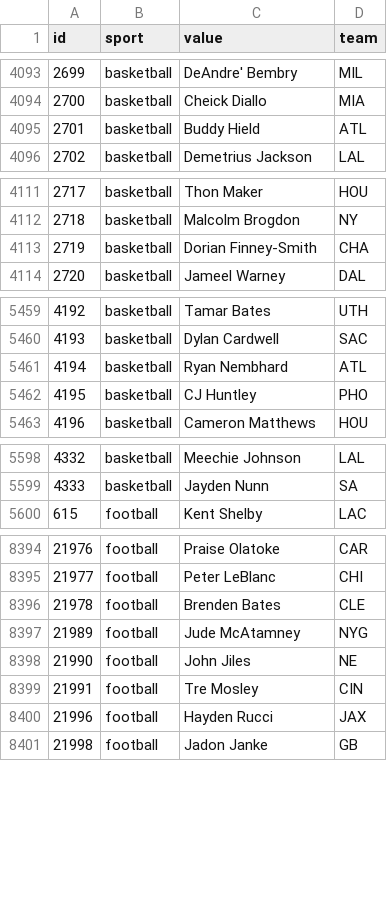
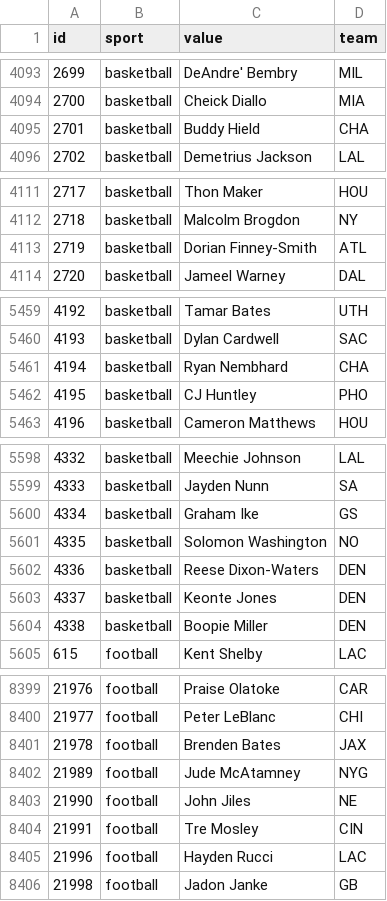
Before and after one commit to StatsVine/data-snapshots, a CSV file: csv/nfc/players-all.csv, drawn as a sheet; only a part is shown, gaps mark what is left out; the diff covers the shown part only.

```diff
--- a/csv/nfc/players-all.csv
+++ b/csv/nfc/players-all.csv
@@ -4094,3 +4094,3 @@ id,sport,value,team
 2700,basketball,Cheick Diallo,MIA
-2701,basketball,Buddy Hield,ATL
+2701,basketball,Buddy Hield,CHA
 2702,basketball,Demetrius Jackson,LAL
@@ -4112,3 +4112,3 @@ id,sport,value,team
 2718,basketball,Malcolm Brogdon,NY
-2719,basketball,Dorian Finney-Smith,CHA
+2719,basketball,Dorian Finney-Smith,ATL
 2720,basketball,Jameel Warney,DAL
@@ -5460,3 +5460,3 @@ id,sport,value,team
 4193,basketball,Dylan Cardwell,SAC
-4194,basketball,Ryan Nembhard,ATL
+4194,basketball,Ryan Nembhard,CHA
 4195,basketball,CJ Huntley,PHO
@@ -5599,2 +5599,7 @@ id,sport,value,team
 4333,basketball,Jayden Nunn,SA
+4334,basketball,Graham Ike,GS
+4335,basketball,Solomon Washington,NO
+4336,basketball,Reese Dixon-Waters,DEN
+4337,basketball,Keonte Jones,DEN
+4338,basketball,Boopie Miller,DEN
 615,football,Kent Shelby,LAC
@@ -8395,3 +8400,3 @@ id,sport,value,team
 21977,football,Peter LeBlanc,CHI
-21978,football,Brenden Bates,CLE
+21978,football,Brenden Bates,JAX
 21989,football,Jude McAtamney,NYG
@@ -8399,3 +8404,3 @@ id,sport,value,team
 21991,football,Tre Mosley,CIN
-21996,football,Hayden Rucci,JAX
+21996,football,Hayden Rucci,LAC
 21998,football,Jadon Janke,GB
```
Also changed, not shown: 9 edited cells elsewhere in this file, csv/nfc/players-basketball.csv, csv/nfc/players-football.csv, 1 other file.
